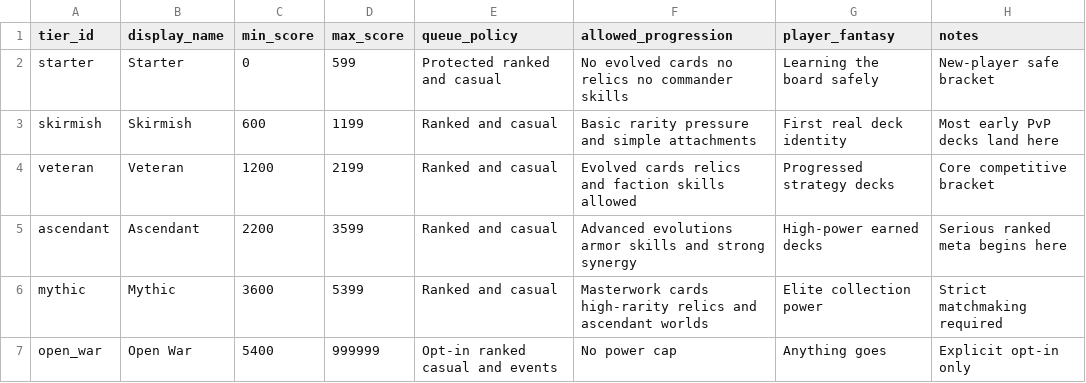
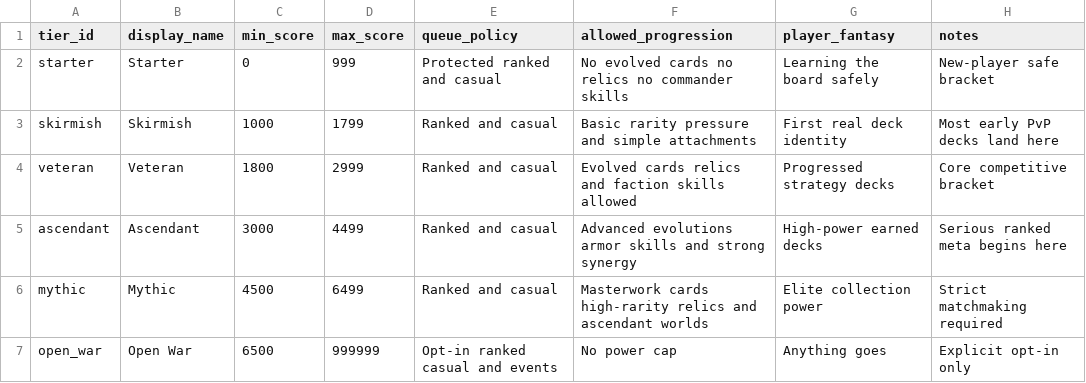
Before and after one commit to Onechance12/Astral-Ascendancy, a CSV file: docs/balance/pvp_deck_tiers.csv, drawn as a sheet.

```diff
--- a/docs/balance/pvp_deck_tiers.csv
+++ b/docs/balance/pvp_deck_tiers.csv
@@ -1,7 +1,7 @@
 tier_id,display_name,min_score,max_score,queue_policy,allowed_progression,player_fantasy,notes
-starter,Starter,0,599,Protected ranked and casual,No evolved cards no relics no commander skills,Learning the board safely,New-player safe bracket
-skirmish,Skirmish,600,1199,Ranked and casual,Basic rarity pressure and simple attachments,First real deck identity,Most early PvP decks land here
-veteran,Veteran,1200,2199,Ranked and casual,Evolved cards relics and faction skills allowed,Progressed strategy decks,Core competitive bracket
-ascendant,Ascendant,2200,3599,Ranked and casual,Advanced evolutions armor skills and strong synergy,High-power earned decks,Serious ranked meta begins here
-mythic,Mythic,3600,5399,Ranked and casual,Masterwork cards high-rarity relics and ascendant worlds,Elite collection power,Strict matchmaking required
-open_war,Open War,5400,999999,Opt-in ranked casual and events,No power cap,Anything goes,Explicit opt-in only
+starter,Starter,0,999,Protected ranked and casual,No evolved cards no relics no commander skills,Learning the board safely,New-player safe bracket
+skirmish,Skirmish,1000,1799,Ranked and casual,Basic rarity pressure and simple attachments,First real deck identity,Most early PvP decks land here
+veteran,Veteran,1800,2999,Ranked and casual,Evolved cards relics and faction skills allowed,Progressed strategy decks,Core competitive bracket
+ascendant,Ascendant,3000,4499,Ranked and casual,Advanced evolutions armor skills and strong synergy,High-power earned decks,Serious ranked meta begins here
+mythic,Mythic,4500,6499,Ranked and casual,Masterwork cards high-rarity relics and ascendant worlds,Elite collection power,Strict matchmaking required
+open_war,Open War,6500,999999,Opt-in ranked casual and events,No power cap,Anything goes,Explicit opt-in only
```
Also changed, not shown: 8 other files.
